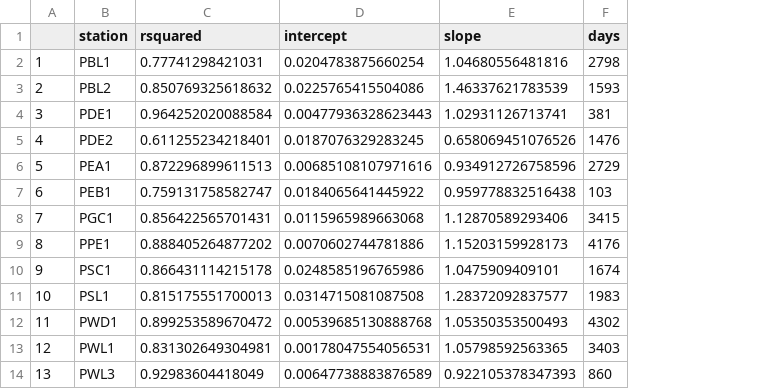
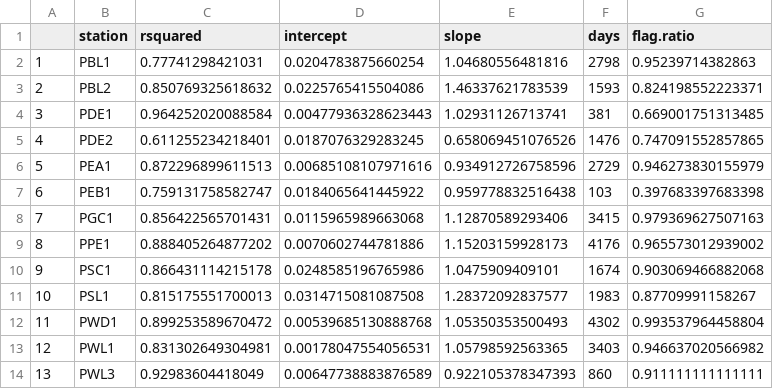
Before and after one commit to ethankale/Parse-Archived-Precip-Data, a CSV file: results/modelStatistics.csv, drawn as a sheet; the diff names each change by its address in the sheet, - before the commit and + after, or states it on an @@ line.

```diff
--- a/results/modelStatistics.csv
+++ b/results/modelStatistics.csv
+column G (flag.ratio), rows 2-14: 0.95239714382863 | 0.824198552223371 | 0.669001751313485 | 0.747091552857865 | 0.946273830155979 | 0.397683397683398 | 0.979369627507163 | 0.965573012939002 | 0.903069466882068 | 0.87709991158267 | 0.993537964458804 | 0.946637020566982 | 0.911111111111111
```
Also changed, not shown: 2 other files.
